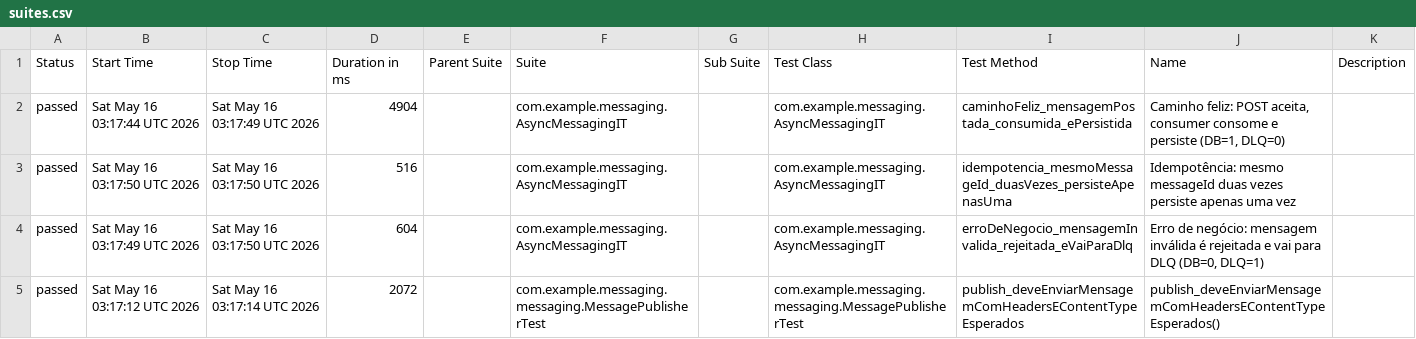
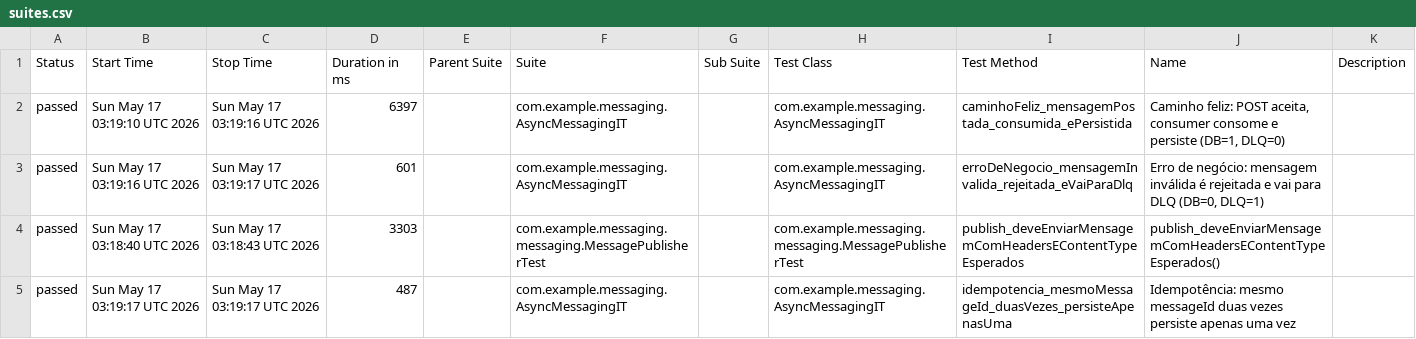
Before and after one commit to RicardoOliver/rest-assured-mensageria-java-test, a CSV file: allure/data/suites.csv, drawn as a sheet.

```diff
--- a/allure/data/suites.csv
+++ b/allure/data/suites.csv
@@ -1,5 +1,5 @@
 "Status","Start Time","Stop Time","Duration in ms","Parent Suite","Suite","Sub Suite","Test Class","Test Method","Name","Description"
-"passed","Sat May 16 03:17:44 UTC 2026","Sat May 16 03:17:49 UTC 2026","4904","","com.example.messaging.AsyncMessagingIT","","com.example.messaging.AsyncMessagingIT","caminhoFeliz_mensagemPostada_consumida_ePersistida","Caminho feliz: POST aceita, consumer consome e persiste (DB=1, DLQ=0)",""
-"passed","Sat May 16 03:17:50 UTC 2026","Sat May 16 03:17:50 UTC 2026","516","","com.example.messaging.AsyncMessagingIT","","com.example.messaging.AsyncMessagingIT","idempotencia_mesmoMessageId_duasVezes_persisteApenasUma","Idempotência: mesmo messageId duas vezes persiste apenas uma vez",""
-"passed","Sat May 16 03:17:49 UTC 2026","Sat May 16 03:17:50 UTC 2026","604","","com.example.messaging.AsyncMessagingIT","","com.example.messaging.AsyncMessagingIT","erroDeNegocio_mensagemInvalida_rejeitada_eVaiParaDlq","Erro de negócio: mensagem inválida é rejeitada e vai para DLQ (DB=0, DLQ=1)",""
-"passed","Sat May 16 03:17:12 UTC 2026","Sat May 16 03:17:14 UTC 2026","2072","","com.example.messaging.messaging.MessagePublisherTest","","com.example.messaging.messaging.MessagePublisherTest","publish_deveEnviarMensagemComHeadersEContentTypeEsperados","publish_deveEnviarMensagemComHeadersEContentTypeEsperados()",""
+"passed","Sun May 17 03:19:10 UTC 2026","Sun May 17 03:19:16 UTC 2026","6397","","com.example.messaging.AsyncMessagingIT","","com.example.messaging.AsyncMessagingIT","caminhoFeliz_mensagemPostada_consumida_ePersistida","Caminho feliz: POST aceita, consumer consome e persiste (DB=1, DLQ=0)",""
+"passed","Sun May 17 03:19:16 UTC 2026","Sun May 17 03:19:17 UTC 2026","601","","com.example.messaging.AsyncMessagingIT","","com.example.messaging.AsyncMessagingIT","erroDeNegocio_mensagemInvalida_rejeitada_eVaiParaDlq","Erro de negócio: mensagem inválida é rejeitada e vai para DLQ (DB=0, DLQ=1)",""
+"passed","Sun May 17 03:18:40 UTC 2026","Sun May 17 03:18:43 UTC 2026","3303","","com.example.messaging.messaging.MessagePublisherTest","","com.example.messaging.messaging.MessagePublisherTest","publish_deveEnviarMensagemComHeadersEContentTypeEsperados","publish_deveEnviarMensagemComHeadersEContentTypeEsperados()",""
+"passed","Sun May 17 03:19:17 UTC 2026","Sun May 17 03:19:17 UTC 2026","487","","com.example.messaging.AsyncMessagingIT","","com.example.messaging.AsyncMessagingIT","idempotencia_mesmoMessageId_duasVezes_persisteApenasUma","Idempotência: mesmo messageId duas vezes persiste apenas uma vez",""
```
Also changed, not shown: allure/data/behaviors.csv, 37 other files.
